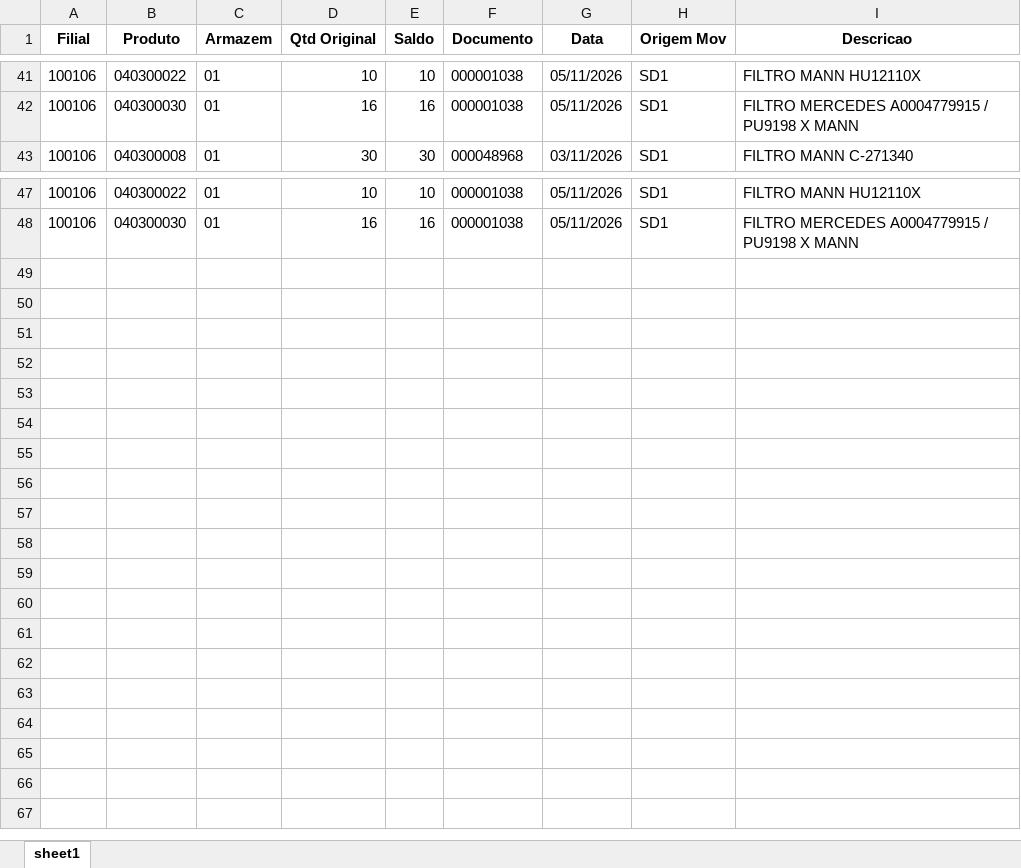
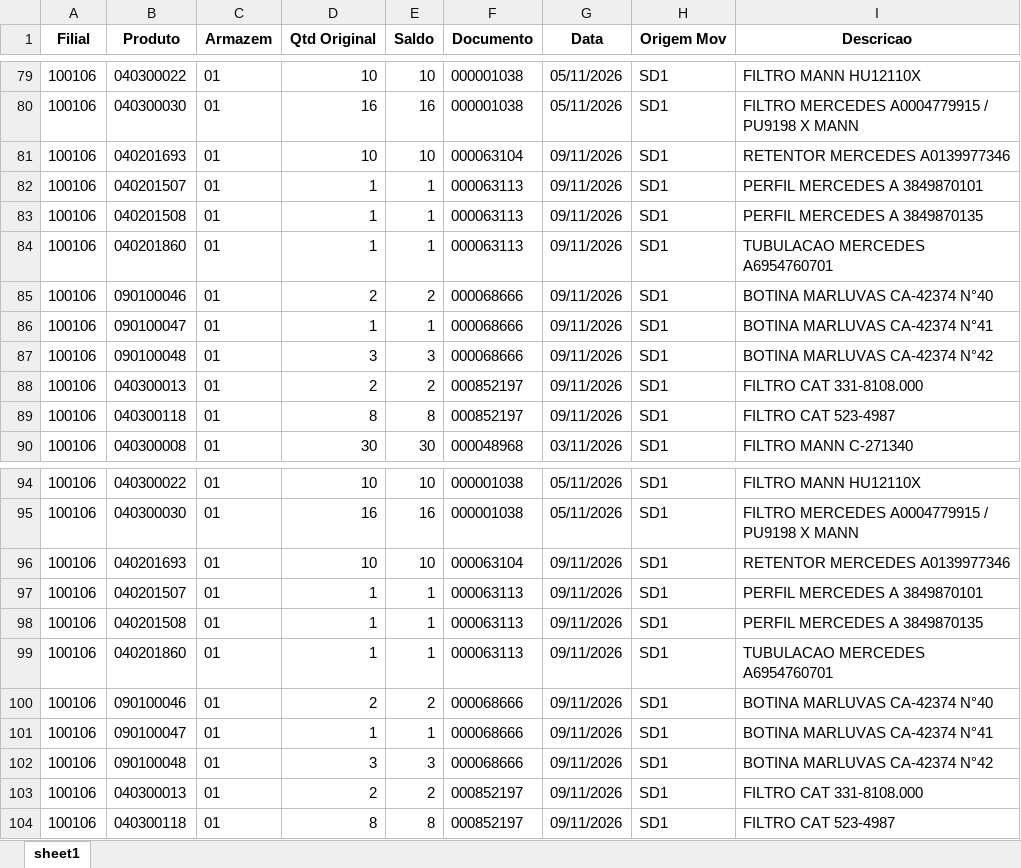
Before and after one commit to kaiquesiqueira-tech/CONSULTOR-PRODUTOS, an Excel workbook: dados/Lista de Produtos a Endereçar.xlsx, sheet sheet1, drawn as a sheet; only a part is shown, gaps mark what is left out; values as stored, in another font and other column widths than the file's, no borders; the diff covers the shown part only; the diff names each change by its address in the sheet, - before the commit and + after, or states it on an @@ line.

```diff
--- a/dados/Lista de Produtos a Endereçar.xlsx (sheet sheet1)
+++ b/dados/Lista de Produtos a Endereçar.xlsx (sheet sheet1)
+row 81: 100106 | 040201693 | 01 | 10 | 10 | 000063104 | 09/11/2026 | SD1 | RETENTOR MERCEDES A0139977346
+row 82: 100106 | 040201507 | 01 | 1 | 1 | 000063113 | 09/11/2026 | SD1 | PERFIL MERCEDES A 3849870101
+row 83: 100106 | 040201508 | 01 | 1 | 1 | 000063113 | 09/11/2026 | SD1 | PERFIL MERCEDES A 3849870135
+row 84: 100106 | 040201860 | 01 | 1 | 1 | 000063113 | 09/11/2026 | SD1 | TUBULACAO MERCEDES A6954760701
+row 85: 100106 | 090100046 | 01 | 2 | 2 | 000068666 | 09/11/2026 | SD1 | BOTINA MARLUVAS CA-42374 N°40
+row 86: 100106 | 090100047 | 01 | 1 | 1 | 000068666 | 09/11/2026 | SD1 | BOTINA MARLUVAS CA-42374 N°41
+row 87: 100106 | 090100048 | 01 | 3 | 3 | 000068666 | 09/11/2026 | SD1 | BOTINA MARLUVAS CA-42374 N°42
+row 88: 100106 | 040300013 | 01 | 2 | 2 | 000852197 | 09/11/2026 | SD1 | FILTRO CAT 331-8108.000
+row 89: 100106 | 040300118 | 01 | 8 | 8 | 000852197 | 09/11/2026 | SD1 | FILTRO CAT 523-4987
+row 96: 100106 | 040201693 | 01 | 10 | 10 | 000063104 | 09/11/2026 | SD1 | RETENTOR MERCEDES A0139977346
+row 97: 100106 | 040201507 | 01 | 1 | 1 | 000063113 | 09/11/2026 | SD1 | PERFIL MERCEDES A 3849870101
+row 98: 100106 | 040201508 | 01 | 1 | 1 | 000063113 | 09/11/2026 | SD1 | PERFIL MERCEDES A 3849870135
+row 99: 100106 | 040201860 | 01 | 1 | 1 | 000063113 | 09/11/2026 | SD1 | TUBULACAO MERCEDES A6954760701
+row 100: 100106 | 090100046 | 01 | 2 | 2 | 000068666 | 09/11/2026 | SD1 | BOTINA MARLUVAS CA-42374 N°40
+row 101: 100106 | 090100047 | 01 | 1 | 1 | 000068666 | 09/11/2026 | SD1 | BOTINA MARLUVAS CA-42374 N°41
+row 102: 100106 | 090100048 | 01 | 3 | 3 | 000068666 | 09/11/2026 | SD1 | BOTINA MARLUVAS CA-42374 N°42
+row 103: 100106 | 040300013 | 01 | 2 | 2 | 000852197 | 09/11/2026 | SD1 | FILTRO CAT 331-8108.000
+row 104: 100106 | 040300118 | 01 | 8 | 8 | 000852197 | 09/11/2026 | SD1 | FILTRO CAT 523-4987
```
Also changed, not shown: 38 added rows elsewhere in this sheet, dados/SALDO_POR_ENDEREÇO.xlsx, 2 other files.
